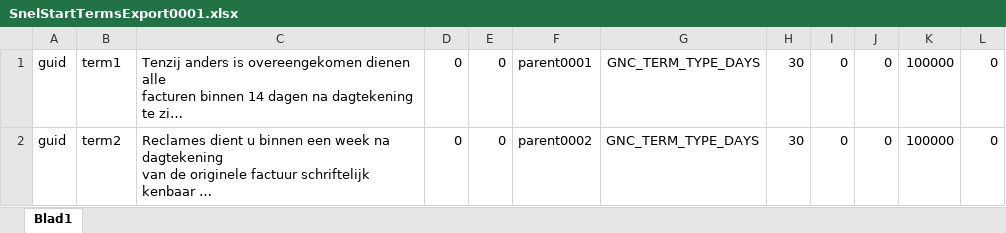
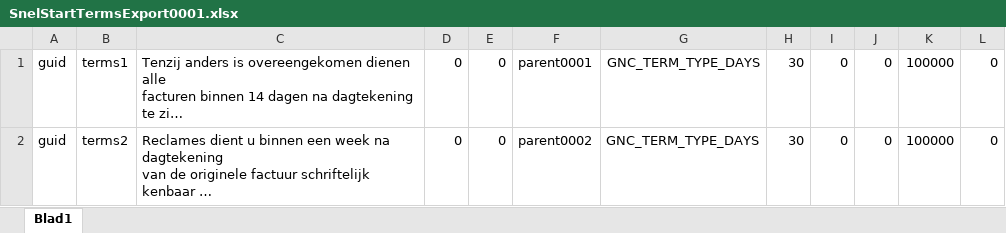
Before and after one commit to jan438/GnuCash-2.6.5-importer, an Excel workbook: SnelStartTermsExport0001.xlsx, sheet Blad1, drawn as a sheet; long unchanged cells end in …; values as stored, in another font and other column widths than the file's, no borders; the diff names each change by its address in the sheet, - before the commit and + after, or states it on an @@ line.

```diff
--- a/SnelStartTermsExport0001.xlsx (sheet Blad1)
+++ b/SnelStartTermsExport0001.xlsx (sheet Blad1)
-B1: term1
+B1: terms1
-B2: term2
+B2: terms2
```
Also changed, not shown: SnelStartCustomerExport0001.xlsx, SnelStartVendorExport0001.xlsx, 5 other files.
